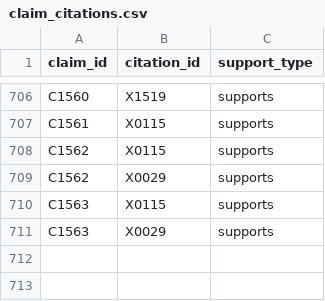
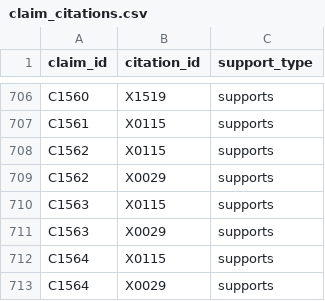
Before and after one commit to amirihoss-eng/Gharagozloo-Historical-Archive, a CSV file: Gharagozloo_Historical_Archive_v1_0_chapter3_complete/exports/claim_citations.csv, drawn as a sheet; only a part is shown, gaps mark what is left out.

```diff
--- a/Gharagozloo_Historical_Archive_v1_0_chapter3_complete/exports/claim_citations.csv
+++ b/Gharagozloo_Historical_Archive_v1_0_chapter3_complete/exports/claim_citations.csv
@@ -711 +711,3 @@ C1563,X0115,supports
 C1563,X0029,supports
+C1564,X0115,supports
+C1564,X0029,supports
```
Also changed, not shown: Gharagozloo_Historical_Archive_v1_0_chapter3_complete/exports/change_log.csv, Gharagozloo_Historical_Archive_v1_0_chapter3_complete/exports/claims.csv, 6 other files.
